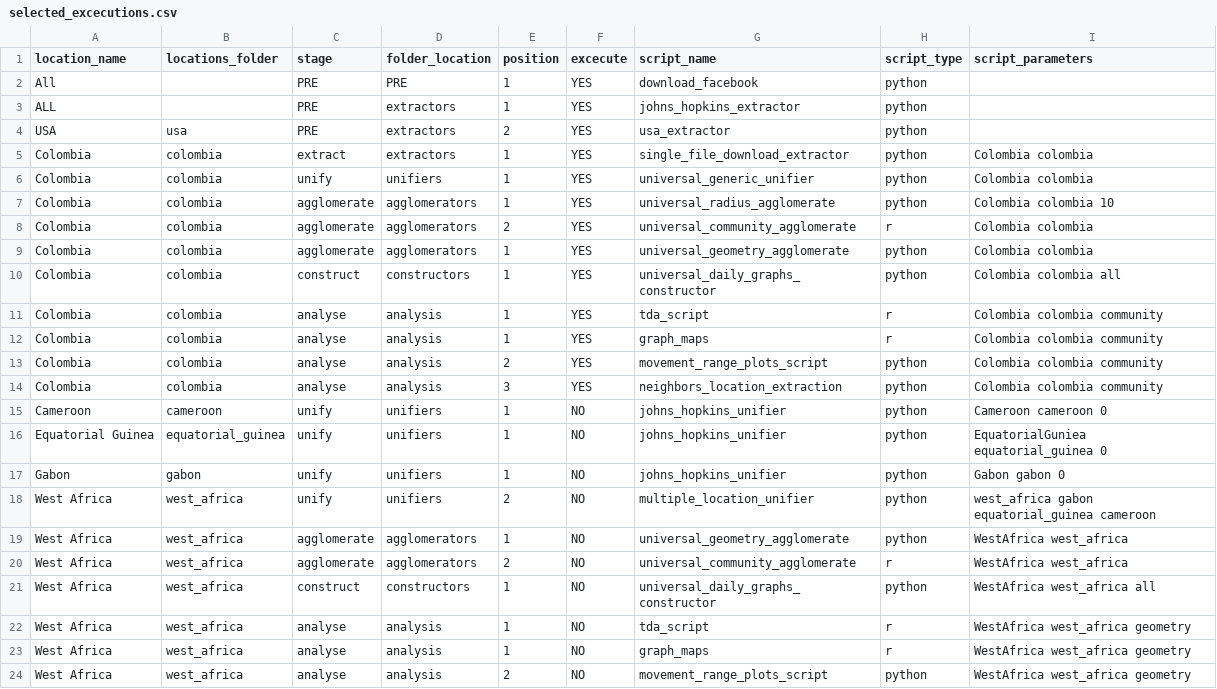
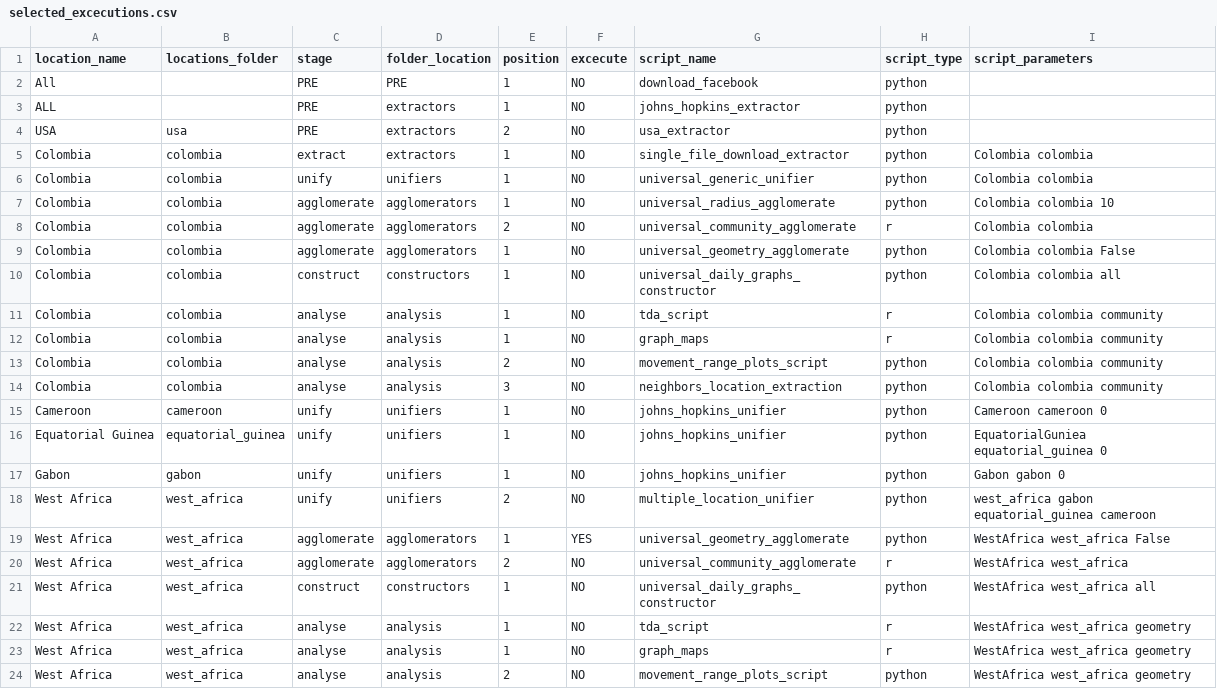
Before and after one commit to Data-Lama/covid_geoinsights_pipeline, a CSV file: pipeline_scripts/configuration/selected_excecutions.csv, drawn as a sheet; only a part is shown; the diff covers the shown part only.

Commit message:
Movement range script fixed -- west africa working

```diff
--- a/pipeline_scripts/configuration/selected_excecutions.csv
+++ b/pipeline_scripts/configuration/selected_excecutions.csv
@@ -1,15 +1,15 @@
 location_name,locations_folder,stage,folder_location,position,excecute,script_name,script_type,script_parameters
-All,,PRE,PRE,1,YES,download_facebook,python,
-ALL,,PRE,extractors,1,YES,johns_hopkins_extractor,python,
-USA,usa,PRE,extractors,2,YES,usa_extractor,python,
-Colombia,colombia,extract,extractors,1,YES,single_file_download_extractor,python,Colombia colombia
-Colombia,colombia,unify,unifiers,1,YES,universal_generic_unifier,python,Colombia colombia
-Colombia,colombia,agglomerate,agglomerators,1,YES,universal_radius_agglomerate,python,Colombia colombia 10
-Colombia,colombia,agglomerate,agglomerators,2,YES,universal_community_agglomerate,r,Colombia colombia
-Colombia,colombia,agglomerate,agglomerators,1,YES,universal_geometry_agglomerate,python,Colombia colombia
-Colombia,colombia,construct,constructors,1,YES,universal_daily_graphs_constructor,python,Colombia colombia all
-Colombia,colombia,analyse,analysis,1,YES,tda_script,r,Colombia colombia community
-Colombia,colombia,analyse,analysis,1,YES,graph_maps,r,Colombia colombia community
-Colombia,colombia,analyse,analysis,2,YES,movement_range_plots_script,python,Colombia colombia community
-Colombia,colombia,analyse,analysis,3,YES,neighbors_location_extraction,python,Colombia colombia community
+All,,PRE,PRE,1,NO,download_facebook,python,
+ALL,,PRE,extractors,1,NO,johns_hopkins_extractor,python,
+USA,usa,PRE,extractors,2,NO,usa_extractor,python,
+Colombia,colombia,extract,extractors,1,NO,single_file_download_extractor,python,Colombia colombia
+Colombia,colombia,unify,unifiers,1,NO,universal_generic_unifier,python,Colombia colombia
+Colombia,colombia,agglomerate,agglomerators,1,NO,universal_radius_agglomerate,python,Colombia colombia 10
+Colombia,colombia,agglomerate,agglomerators,2,NO,universal_community_agglomerate,r,Colombia colombia
+Colombia,colombia,agglomerate,agglomerators,1,NO,universal_geometry_agglomerate,python,Colombia colombia False
+Colombia,colombia,construct,constructors,1,NO,universal_daily_graphs_constructor,python,Colombia colombia all
+Colombia,colombia,analyse,analysis,1,NO,tda_script,r,Colombia colombia community
+Colombia,colombia,analyse,analysis,1,NO,graph_maps,r,Colombia colombia community
+Colombia,colombia,analyse,analysis,2,NO,movement_range_plots_script,python,Colombia colombia community
+Colombia,colombia,analyse,analysis,3,NO,neighbors_location_extraction,python,Colombia colombia community
 Cameroon,cameroon,unify,unifiers,1,NO,johns_hopkins_unifier,python,Cameroon cameroon 0
@@ -18,3 +18,3 @@ Gabon,gabon,unify,unifiers,1,NO,johns_hopkins_unifier,python,Gabon gabon 0
 West Africa,west_africa,unify,unifiers,2,NO,multiple_location_unifier,python,west_africa gabon equatorial_guinea cameroon
-West Africa,west_africa,agglomerate,agglomerators,1,NO,universal_geometry_agglomerate,python,WestAfrica west_africa
+West Africa,west_africa,agglomerate,agglomerators,1,YES,universal_geometry_agglomerate,python,WestAfrica west_africa False
 West Africa,west_africa,agglomerate,agglomerators,2,NO,universal_community_agglomerate,r,WestAfrica west_africa
```
Also changed, not shown: 61 edited cells elsewhere in this file, 3 other files.
